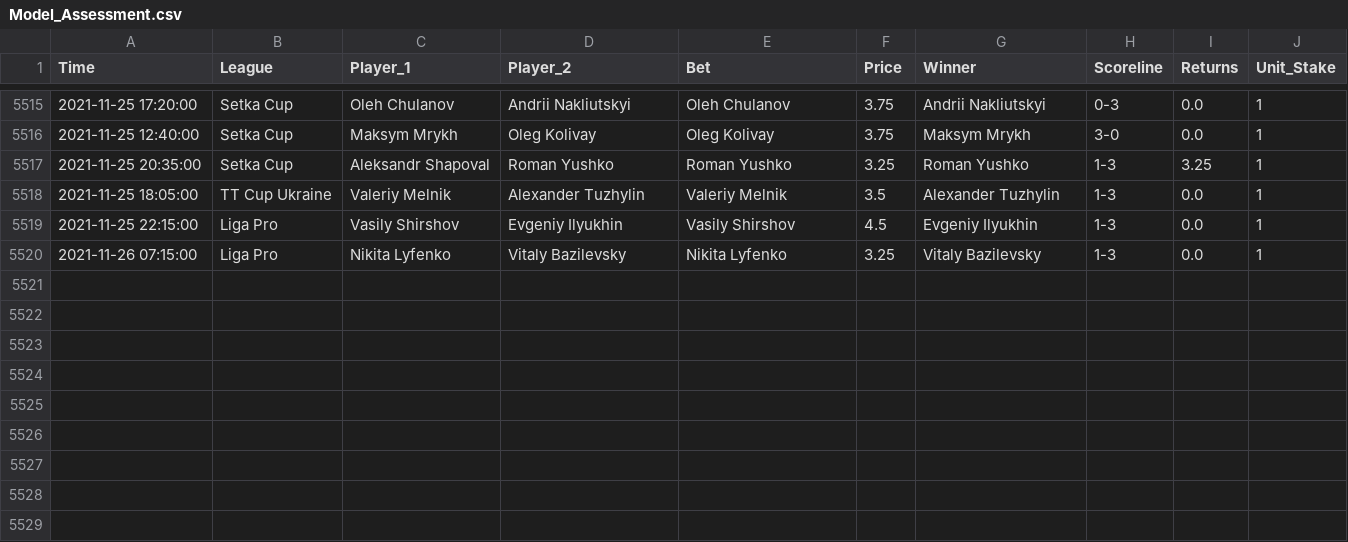
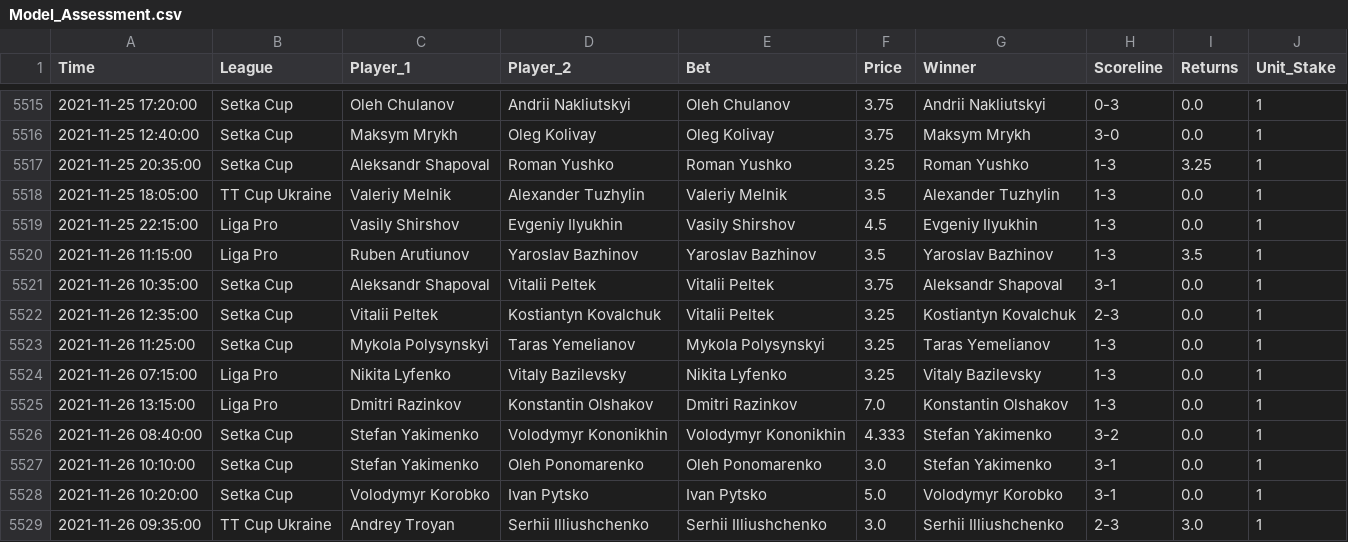
Before and after one commit to tomfothergill/tabletennis, a CSV file: Model_Assessment.csv, drawn as a sheet; only a part is shown, gaps mark what is left out; the diff names each change by its address in the sheet, - before the commit and + after, or states it on an @@ line.

Commit message:
committing files

```diff
--- a/Model_Assessment.csv
+++ b/Model_Assessment.csv
+row 5520: 2021-11-26 11:15:00 | Liga Pro | Ruben Arutiunov | Yaroslav Bazhinov | Yaroslav Bazhinov | 3.5 | Yaroslav Bazhinov | 1-3 | 3.5 | 1
+row 5521: 2021-11-26 10:35:00 | Setka Cup | Aleksandr Shapoval | Vitalii Peltek | Vitalii Peltek | 3.75 | Aleksandr Shapoval | 3-1 | 0.0 | 1
+row 5522: 2021-11-26 12:35:00 | Setka Cup | Vitalii Peltek | Kostiantyn Kovalchuk | Vitalii Peltek | 3.25 | Kostiantyn Kovalchuk | 2-3 | 0.0 | 1
+row 5523: 2021-11-26 11:25:00 | Setka Cup | Mykola Polysynskyi | Taras Yemelianov | Mykola Polysynskyi | 3.25 | Taras Yemelianov | 1-3 | 0.0 | 1
+row 5525: 2021-11-26 13:15:00 | Liga Pro | Dmitri Razinkov | Konstantin Olshakov | Dmitri Razinkov | 7.0 | Konstantin Olshakov | 1-3 | 0.0 | 1
+row 5526: 2021-11-26 08:40:00 | Setka Cup | Stefan Yakimenko | Volodymyr Kononikhin | Volodymyr Kononikhin | 4.333 | Stefan Yakimenko | 3-2 | 0.0 | 1
+row 5527: 2021-11-26 10:10:00 | Setka Cup | Stefan Yakimenko | Oleh Ponomarenko | Oleh Ponomarenko | 3.0 | Stefan Yakimenko | 3-1 | 0.0 | 1
+row 5528: 2021-11-26 10:20:00 | Setka Cup | Volodymyr Korobko | Ivan Pytsko | Ivan Pytsko | 5.0 | Volodymyr Korobko | 3-1 | 0.0 | 1
+row 5529: 2021-11-26 09:35:00 | TT Cup Ukraine | Andrey Troyan | Serhii Illiushchenko | Serhii Illiushchenko | 3.0 | Serhii Illiushchenko | 2-3 | 3.0 | 1
```
